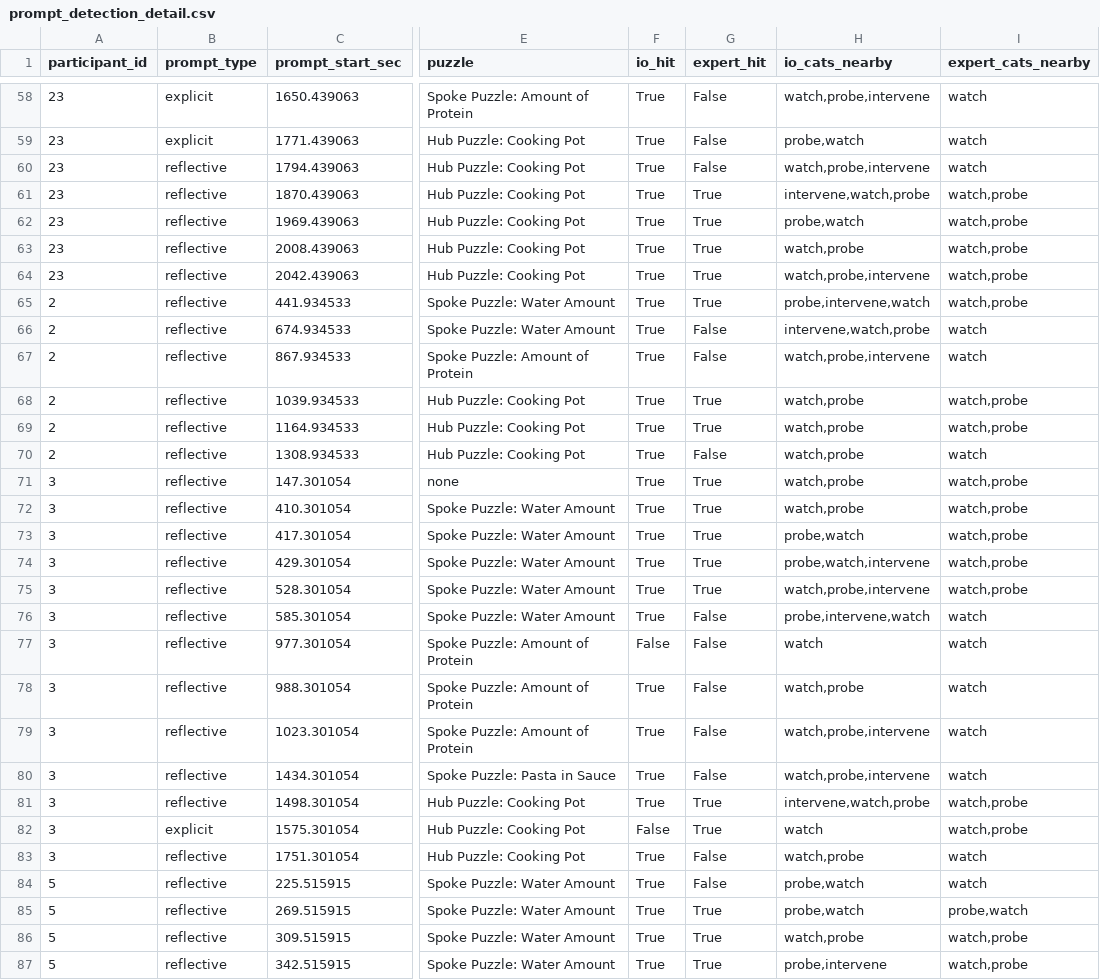
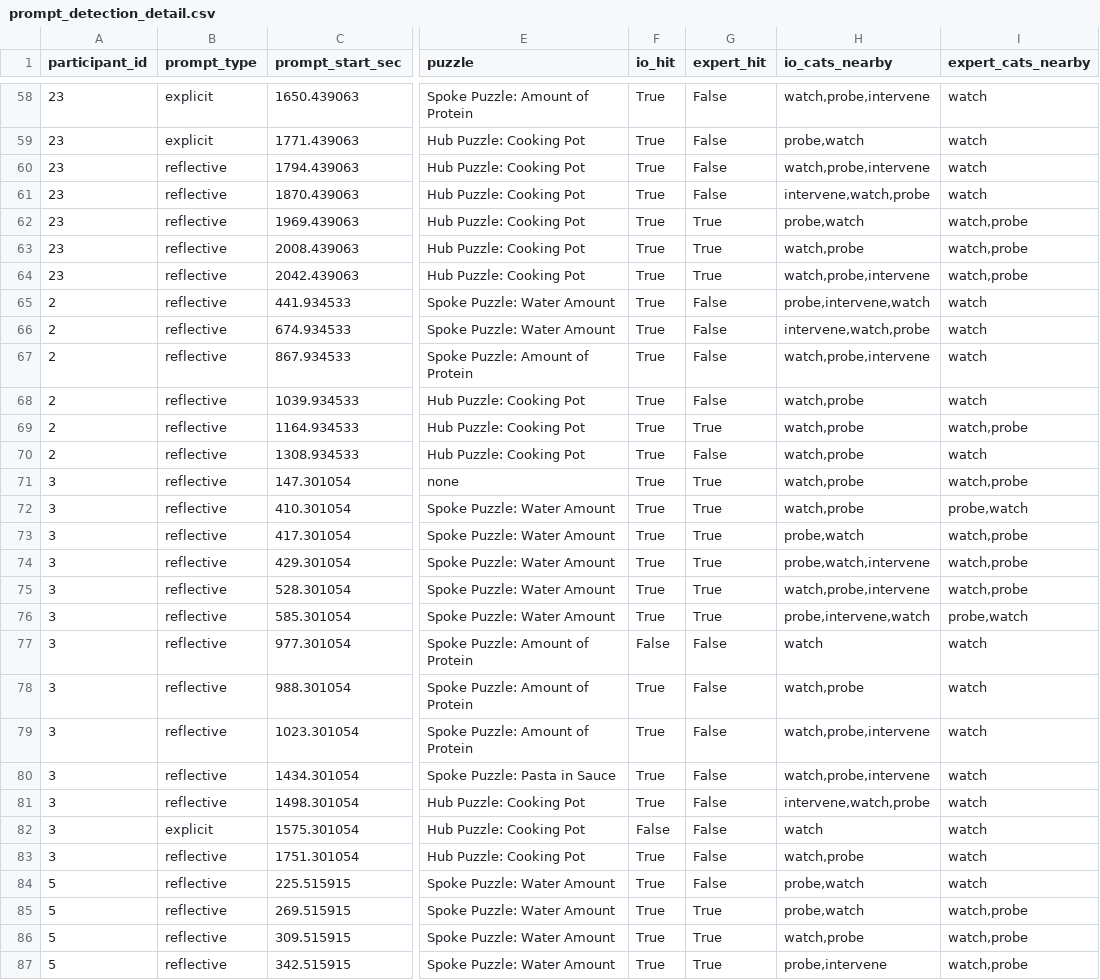
Before and after one commit to WeiWu0115/inside-out-vr-Pilot, a CSV file: outputs/prompt_detection_detail.csv, drawn as a sheet; only a part is shown, gaps mark what is left out; the diff covers the shown part only; the diff names each change by its address in the sheet, - before the commit and + after, or states it on an @@ line.

```diff
--- a/outputs/prompt_detection_detail.csv
+++ b/outputs/prompt_detection_detail.csv
-G61 (expert_hit): True
+G61 (expert_hit): False
-I61 (expert_cats_nearby): watch,probe
+I61 (expert_cats_nearby): watch
-G65 (expert_hit): True
+G65 (expert_hit): False
-I65 (expert_cats_nearby): watch,probe
+I65 (expert_cats_nearby): watch
-G68 (expert_hit): True
+G68 (expert_hit): False
-I68 (expert_cats_nearby): watch,probe
+I68 (expert_cats_nearby): watch
-I72 (expert_cats_nearby): watch,probe
+I72 (expert_cats_nearby): probe,watch
-G76 (expert_hit): False
+G76 (expert_hit): True
-I76 (expert_cats_nearby): watch
+I76 (expert_cats_nearby): probe,watch
-G81:G82 (expert_hit): True
+G81:G82 (expert_hit): False
-I81:I82 (expert_cats_nearby): watch,probe
+I81:I82 (expert_cats_nearby): watch
-I85 (expert_cats_nearby): probe,watch
+I85 (expert_cats_nearby): watch,probe
```
Also changed, not shown: 34 edited cells elsewhere in this file, 5 other files.
